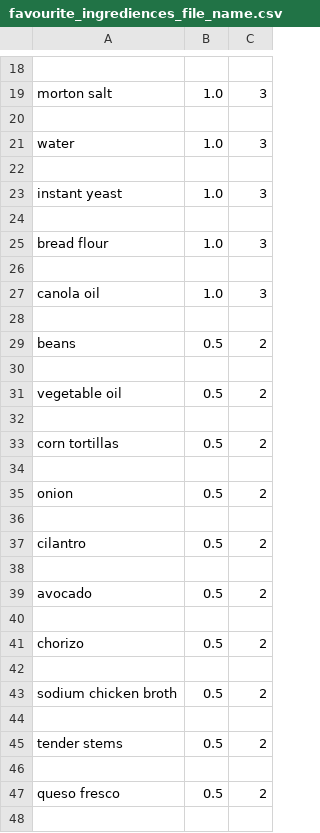
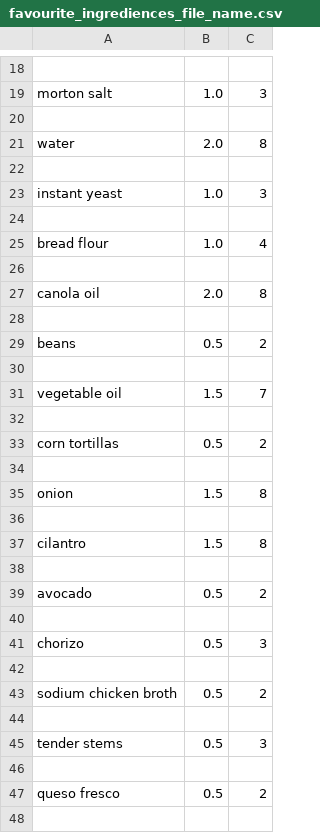
Before and after one commit to sezikpepa/Inteligent-Recepie-book, a CSV file: userData/favourite_ingrediences_file_name.csv, drawn as a sheet; only a part is shown, gaps mark what is left out; the diff covers the shown part only.

```diff
--- a/userData/favourite_ingrediences_file_name.csv
+++ b/userData/favourite_ingrediences_file_name.csv
@@ -20,3 +20,3 @@ morton salt,1.0,3
 
-water,1.0,3
+water,2.0,8
 
@@ -24,5 +24,5 @@ instant yeast,1.0,3
 
-bread flour,1.0,3
+bread flour,1.0,4
 
-canola oil,1.0,3
+canola oil,2.0,8
 
@@ -30,3 +30,3 @@ beans,0.5,2
 
-vegetable oil,0.5,2
+vegetable oil,1.5,7
 
@@ -34,5 +34,5 @@ corn tortillas,0.5,2
 
-onion,0.5,2
+onion,1.5,8
 
-cilantro,0.5,2
+cilantro,1.5,8
 
@@ -40,3 +40,3 @@ avocado,0.5,2
 
-chorizo,0.5,2
+chorizo,0.5,3
 
@@ -44,3 +44,3 @@ sodium chicken broth,0.5,2
 
-tender stems,0.5,2
+tender stems,0.5,3
 
```
Also changed, not shown: 104 added rows and 8 edited cells elsewhere in this file, 11 other files.
